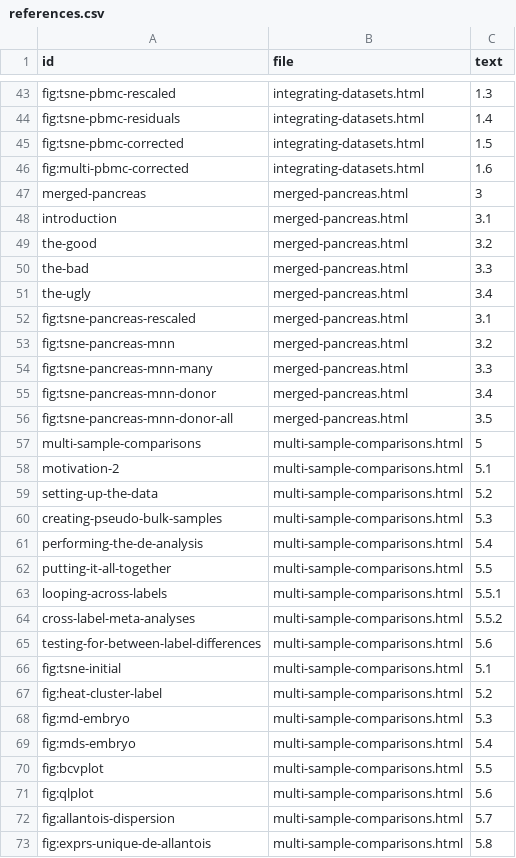
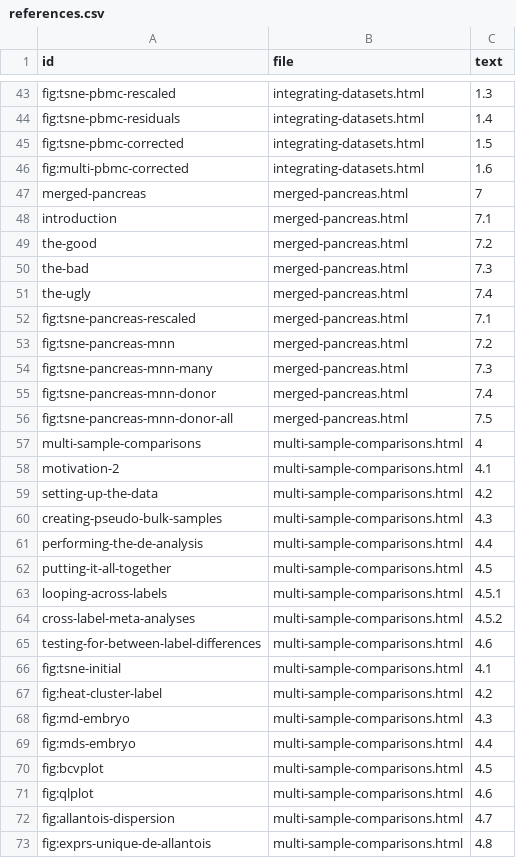
Before and after one commit to OSCA-source/OSCA.multisample, a CSV file: inst/rebook/references.csv, drawn as a sheet; only a part is shown, gaps mark what is left out; the diff covers the shown part only.

```diff
--- a/inst/rebook/references.csv
+++ b/inst/rebook/references.csv
@@ -46,28 +46,28 @@ fig:tsne-pbmc-corrected,integrating-datasets.html,1.5
 fig:multi-pbmc-corrected,integrating-datasets.html,1.6
-merged-pancreas,merged-pancreas.html,3
-introduction,merged-pancreas.html,3.1
-the-good,merged-pancreas.html,3.2
-the-bad,merged-pancreas.html,3.3
-the-ugly,merged-pancreas.html,3.4
-fig:tsne-pancreas-rescaled,merged-pancreas.html,3.1
-fig:tsne-pancreas-mnn,merged-pancreas.html,3.2
-fig:tsne-pancreas-mnn-many,merged-pancreas.html,3.3
-fig:tsne-pancreas-mnn-donor,merged-pancreas.html,3.4
-fig:tsne-pancreas-mnn-donor-all,merged-pancreas.html,3.5
-multi-sample-comparisons,multi-sample-comparisons.html,5
-motivation-2,multi-sample-comparisons.html,5.1
-setting-up-the-data,multi-sample-comparisons.html,5.2
-creating-pseudo-bulk-samples,multi-sample-comparisons.html,5.3
-performing-the-de-analysis,multi-sample-comparisons.html,5.4
-putting-it-all-together,multi-sample-comparisons.html,5.5
-looping-across-labels,multi-sample-comparisons.html,5.5.1
-cross-label-meta-analyses,multi-sample-comparisons.html,5.5.2
-testing-for-between-label-differences,multi-sample-comparisons.html,5.6
-fig:tsne-initial,multi-sample-comparisons.html,5.1
-fig:heat-cluster-label,multi-sample-comparisons.html,5.2
-fig:md-embryo,multi-sample-comparisons.html,5.3
-fig:mds-embryo,multi-sample-comparisons.html,5.4
-fig:bcvplot,multi-sample-comparisons.html,5.5
-fig:qlplot,multi-sample-comparisons.html,5.6
-fig:allantois-dispersion,multi-sample-comparisons.html,5.7
-fig:exprs-unique-de-allantois,multi-sample-comparisons.html,5.8
+merged-pancreas,merged-pancreas.html,7
+introduction,merged-pancreas.html,7.1
+the-good,merged-pancreas.html,7.2
+the-bad,merged-pancreas.html,7.3
+the-ugly,merged-pancreas.html,7.4
+fig:tsne-pancreas-rescaled,merged-pancreas.html,7.1
+fig:tsne-pancreas-mnn,merged-pancreas.html,7.2
+fig:tsne-pancreas-mnn-many,merged-pancreas.html,7.3
+fig:tsne-pancreas-mnn-donor,merged-pancreas.html,7.4
+fig:tsne-pancreas-mnn-donor-all,merged-pancreas.html,7.5
+multi-sample-comparisons,multi-sample-comparisons.html,4
+motivation-2,multi-sample-comparisons.html,4.1
+setting-up-the-data,multi-sample-comparisons.html,4.2
+creating-pseudo-bulk-samples,multi-sample-comparisons.html,4.3
+performing-the-de-analysis,multi-sample-comparisons.html,4.4
+putting-it-all-together,multi-sample-comparisons.html,4.5
+looping-across-labels,multi-sample-comparisons.html,4.5.1
+cross-label-meta-analyses,multi-sample-comparisons.html,4.5.2
+testing-for-between-label-differences,multi-sample-comparisons.html,4.6
+fig:tsne-initial,multi-sample-comparisons.html,4.1
+fig:heat-cluster-label,multi-sample-comparisons.html,4.2
+fig:md-embryo,multi-sample-comparisons.html,4.3
+fig:mds-embryo,multi-sample-comparisons.html,4.4
+fig:bcvplot,multi-sample-comparisons.html,4.5
+fig:qlplot,multi-sample-comparisons.html,4.6
+fig:allantois-dispersion,multi-sample-comparisons.html,4.7
+fig:exprs-unique-de-allantois,multi-sample-comparisons.html,4.8
```
Also changed, not shown: 33 edited cells elsewhere in this file.
